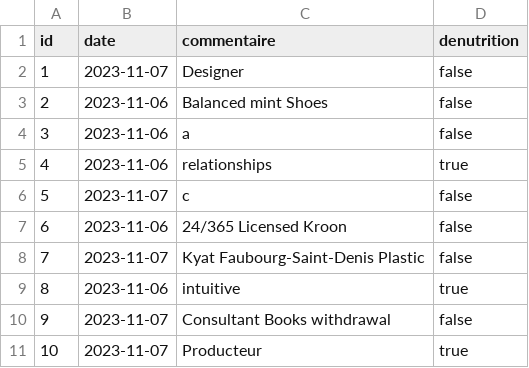
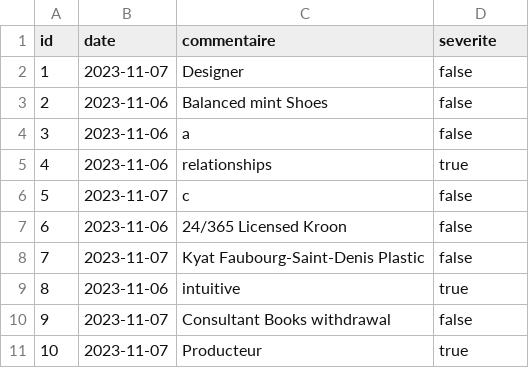
Before and after one commit to 2023-2024-ECOM-INFO5-G04/app, a CSV file: ecom/src/main/resources/config/liquibase/fake-data/alerte.csv, drawn as a sheet.

```diff
--- a/ecom/src/main/resources/config/liquibase/fake-data/alerte.csv
+++ b/ecom/src/main/resources/config/liquibase/fake-data/alerte.csv
@@ -1,2 +1,2 @@
-id;date;commentaire;denutrition
+id;date;commentaire;severite
 1;2023-11-07;Designer;false
```
Also changed, not shown: 20 other files.
